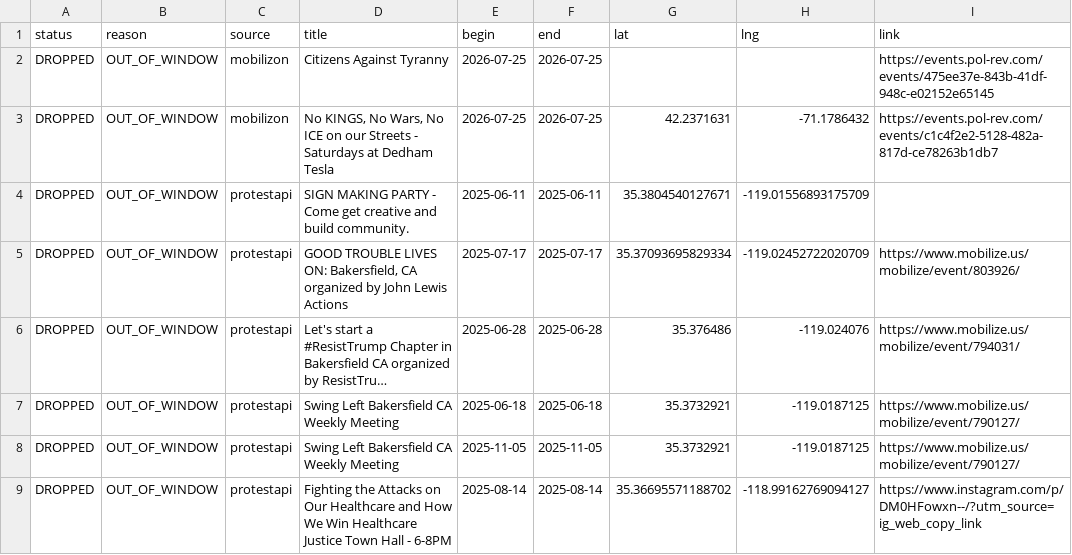
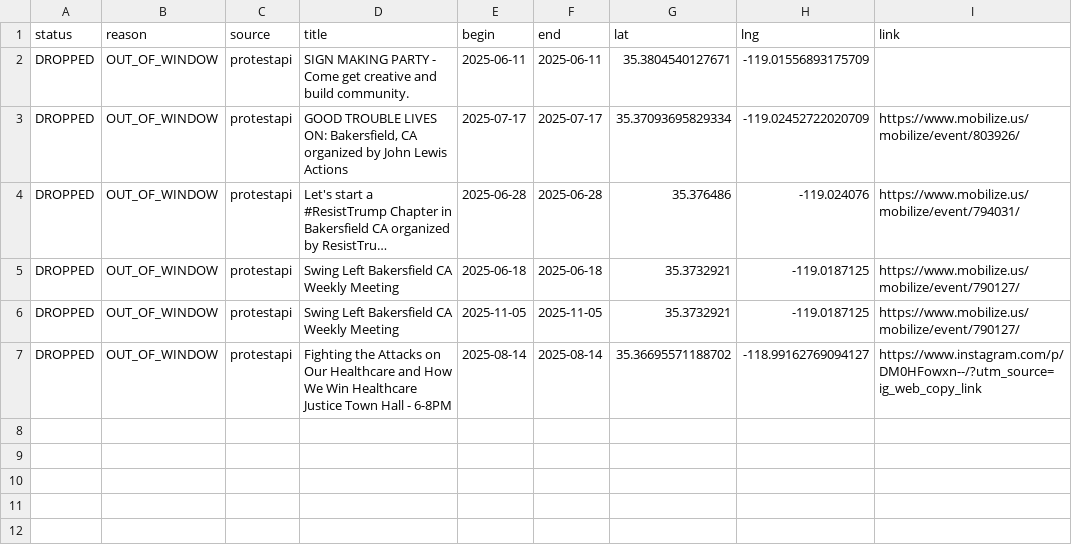
Before and after one commit to ConcernedCitizen2025/Project2025-Assistant, a CSV file: assets/data/discard_rows.csv, drawn as a sheet; long unchanged cells end in …; the diff names each change by its address in the sheet, - before the commit and + after, or states it on an @@ line.

```diff
--- a/assets/data/discard_rows.csv
+++ b/assets/data/discard_rows.csv
-row 2: DROPPED | OUT_OF_WINDOW | mobilizon | Citizens Against Tyranny | 2026-07-25 | 2026-07-25 |  |  | https://events.pol-rev.com/events/475ee37e-843b-41df-948c-e02152e65145
-row 3: DROPPED | OUT_OF_WINDOW | mobilizon | No KINGS, No Wars, No ICE on our Streets - Saturdays at Dedham Tesla | 2026-07-25 | 2026-07-25 | 42.2371631 | -71.1786432 | https://events.pol-rev.com/events/c1c4f2e2-5128-482a-817d-ce78263b1db7
```
Also changed, not shown: 13 other files.
